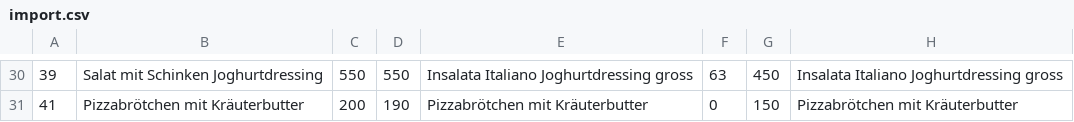
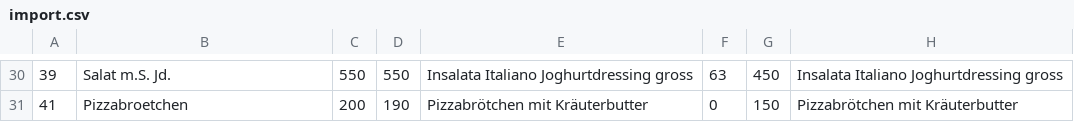
Before and after one commit to pizzaproxy/pizzaproxy-web, a CSV file: import.csv, drawn as a sheet; only a part is shown, gaps mark what is left out; the diff covers the shown part only; the diff names each change by its address in the sheet, - before the commit and + after, or states it on an @@ line.

```diff
--- a/import.csv
+++ b/import.csv
-B30: Salat mit Schinken Joghurtdressing
+B30: Salat m.S. Jd.
-B31: Pizzabrötchen mit Kräuterbutter
+B31: Pizzabroetchen
```
Also changed, not shown: 32 edited cells elsewhere in this file, 2 other files.
